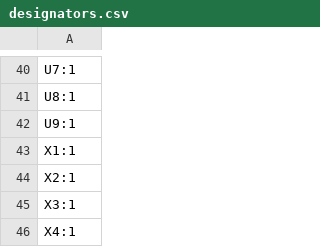
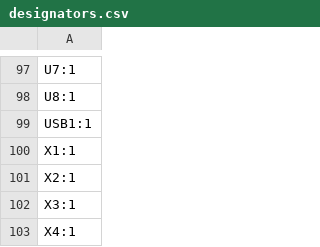
Before and after one commit to YeetTheAnson/Merlyn435-Flight-Stack, a CSV file: PCB/FlightController/production/designators.csv, drawn as a sheet; only a part is shown, gaps mark what is left out; the diff covers the shown part only.

```diff
--- a/PCB/FlightController/production/designators.csv
+++ b/PCB/FlightController/production/designators.csv
@@ -41,3 +98,3 @@ U7:1
 U8:1
-U9:1
+USB1:1
 X1:1
```
Also changed, not shown: 87 added rows and 30 removed rows elsewhere in this file, PCB/FlightController/production/bom.csv, 14 other files.
